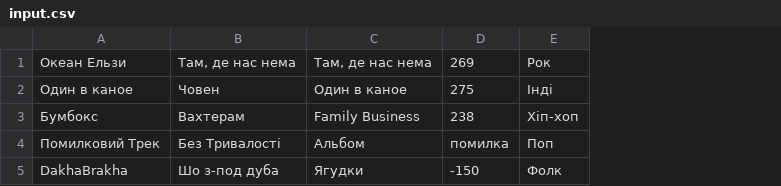
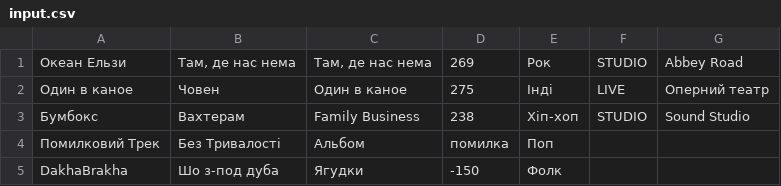
Before and after one commit to l1der44/java-lab1-music_KZP, a CSV file: data/input.csv, drawn as a sheet; the diff names each change by its address in the sheet, - before the commit and + after, or states it on an @@ line.

Commit message:
Completed Lab 3: Track hierarchy, StudioTrack/LiveTrack, TrackKind enum and HashSet deduplication

```diff
--- a/data/input.csv
+++ b/data/input.csv
+column F, rows 1-3: STUDIO | LIVE | STUDIO
+column G, rows 1-3: Abbey Road | Оперний театр | Sound Studio
```
Also changed, not shown: 6 other files.
